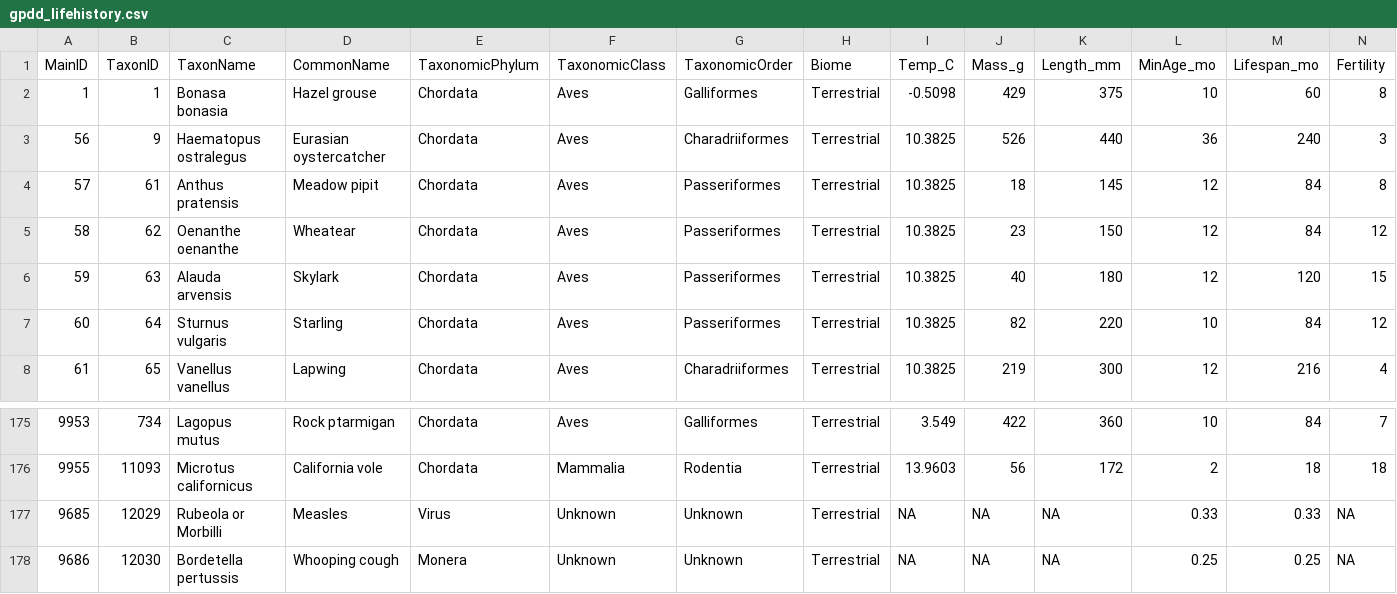
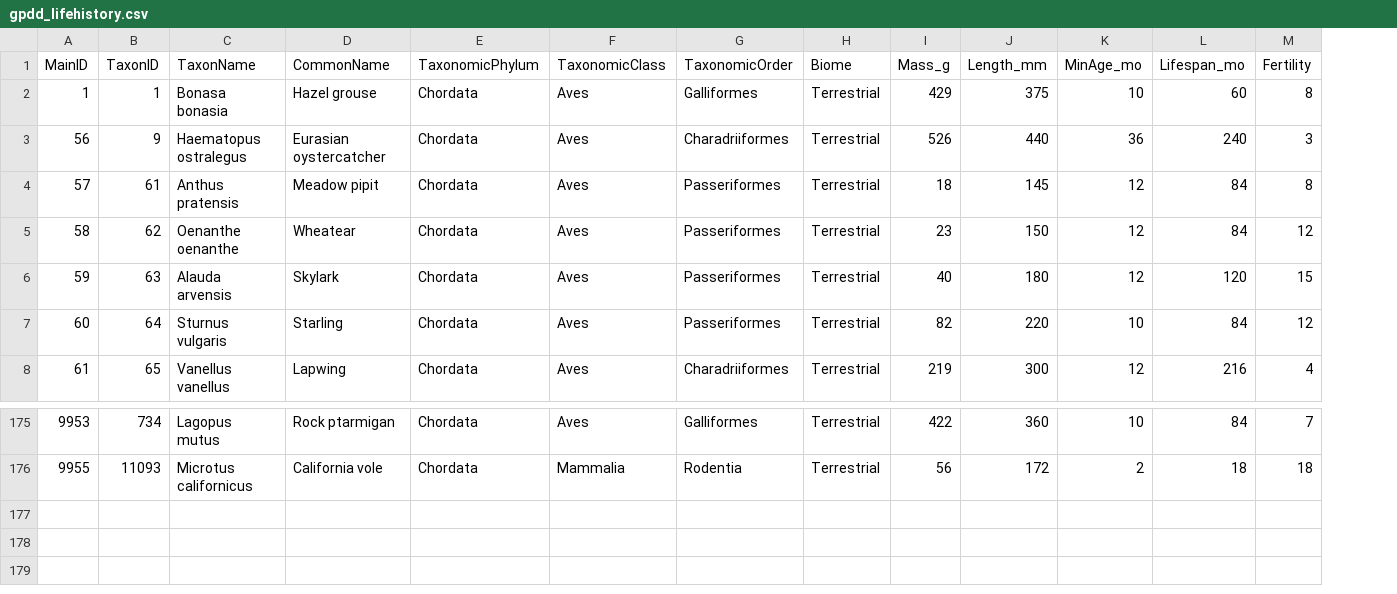
Before and after one commit to tanyalrogers/chaos_GPDD, a CSV file: data/gpdd_lifehistory.csv, drawn as a sheet; only a part is shown, gaps mark what is left out; rows hold the shown columns only; the diff names each change by its address in the sheet, - before the commit and + after, or states it on an @@ line.

```diff
--- a/data/gpdd_lifehistory.csv
+++ b/data/gpdd_lifehistory.csv
-column I (Temp_C), rows 2-8: -0.5098 | 10.3825 | 10.3825 | 10.3825 | 10.3825 | 10.3825 | 10.3825; rows 175-176: 3.549 | 13.9603
-row 177: 9685 | 12029 | Rubeola or Morbilli | Measles | Virus | Unknown | Unknown | Terrestrial | NA | NA | NA | 0.33 | 0.33 | NA
-row 178: 9686 | 12030 | Bordetella pertussis | Whooping cough | Monera | Unknown | Unknown | Terrestrial | NA | NA | NA | 0.25 | 0.25 | NA
```
Also changed, not shown: data/gpdd_ts_metadata.csv, 5 other files.
